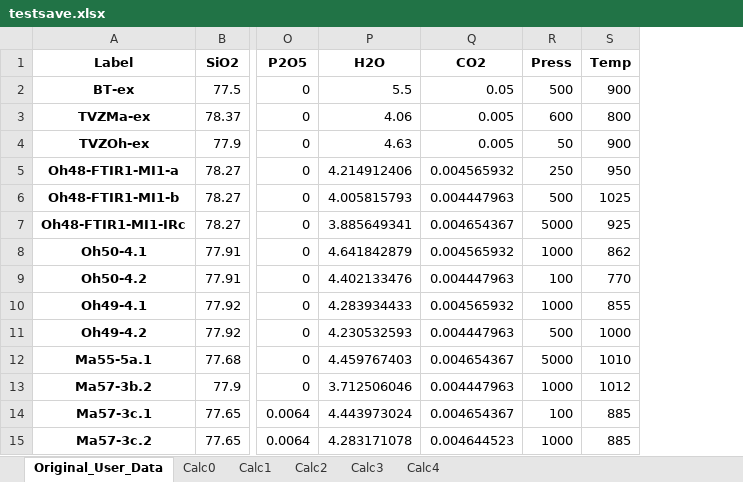
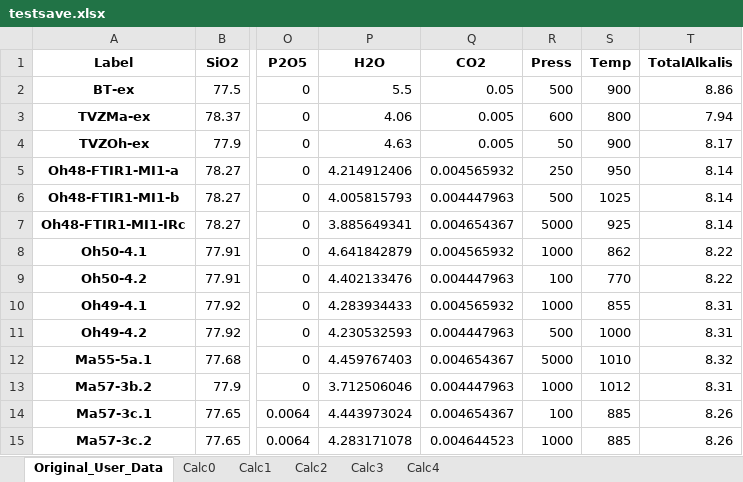
Before and after one commit to kaylai/VESIcal, an Excel workbook: manuscript/testsave.xlsx, sheet Original_User_Data, drawn as a sheet; only a part is shown, gaps mark what is left out; values as stored, in another font and other column widths than the file's, no borders; the diff names each change by its address in the sheet, - before the commit and + after, or states it on an @@ line.

```diff
--- a/manuscript/testsave.xlsx (sheet Original_User_Data)
+++ b/manuscript/testsave.xlsx (sheet Original_User_Data)
+column T (TotalAlkalis), rows 2-15: 8.86 | 7.94 | 8.17 | 8.14 | 8.14 | 8.14 | 8.22 | 8.22 | 8.31 | 8.31 | 8.32 | 8.31 | 8.26 | 8.26
```
Also changed, not shown: sheet Calc1, sheet Calc3, sheet Calc2, sheet Calc4, sheet Calc0, example_data.xlsx, 9 other files.
